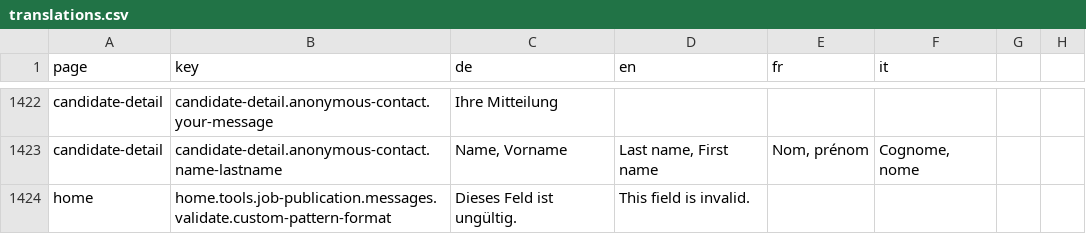
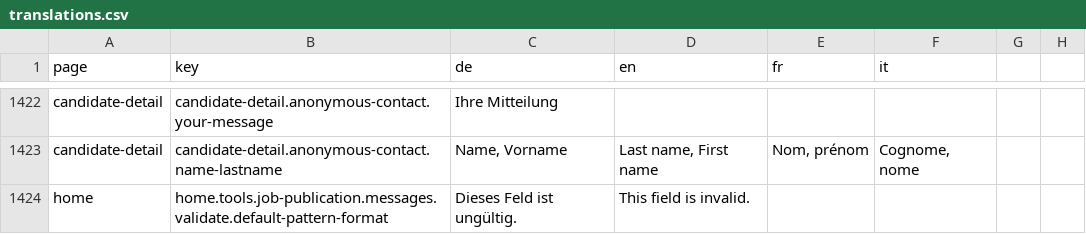
Before and after one commit to FeatureToggleStudy/alv-portal, a CSV file: alv-portal-ui/translations.csv, drawn as a sheet; only a part is shown, gaps mark what is left out.

Commit message:
- pattern validator

```diff
--- a/alv-portal-ui/translations.csv
+++ b/alv-portal-ui/translations.csv
@@ -1423,2 +1423,2 @@ candidate-detail,candidate-detail.anonymous-contact.your-message,Ihre Mitteilung
 candidate-detail,candidate-detail.anonymous-contact.name-lastname,"Name, Vorname","Last name, First name","Nom, prénom","Cognome, nome"
-home,home.tools.job-publication.messages.validate.custom-pattern-format,Dieses Feld ist ungültig.,This field is invalid.
+home,home.tools.job-publication.messages.validate.default-pattern-format,Dieses Feld ist ungültig.,This field is invalid.
```
Also changed, not shown: 6 other files.
